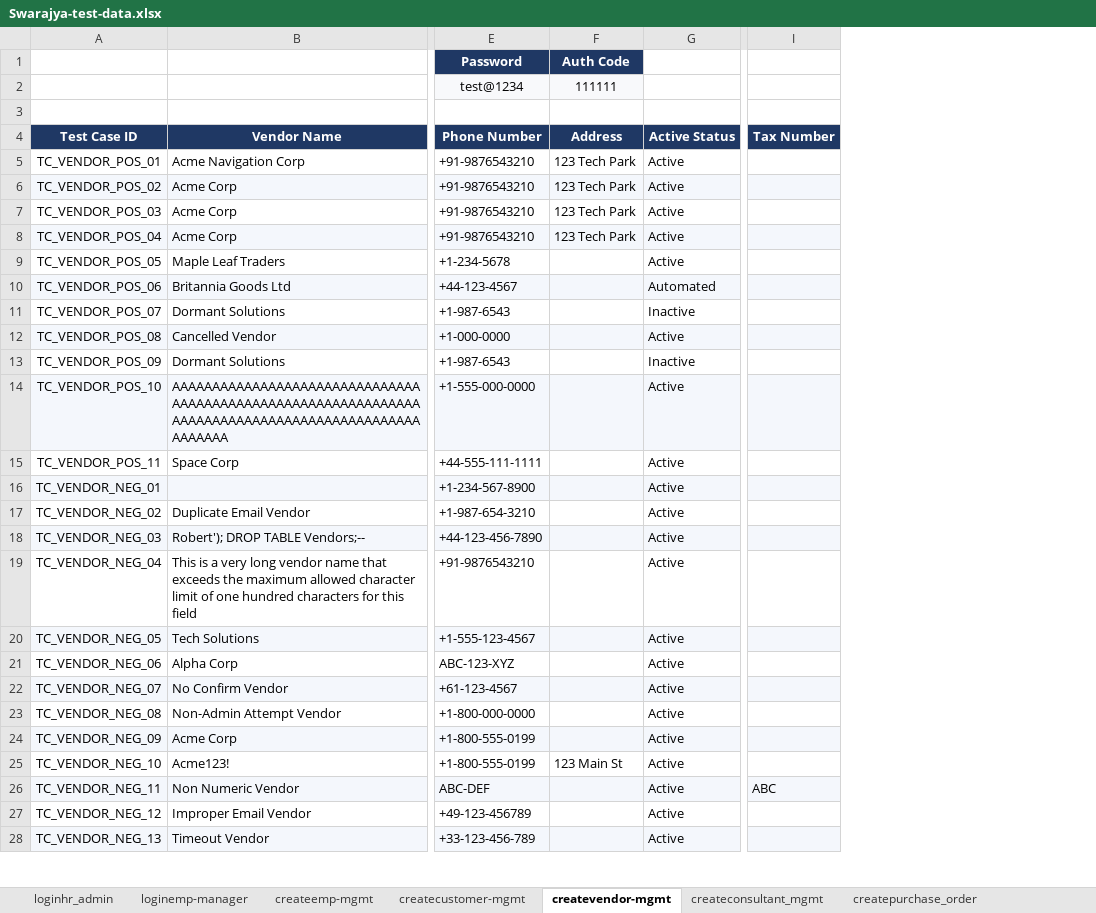
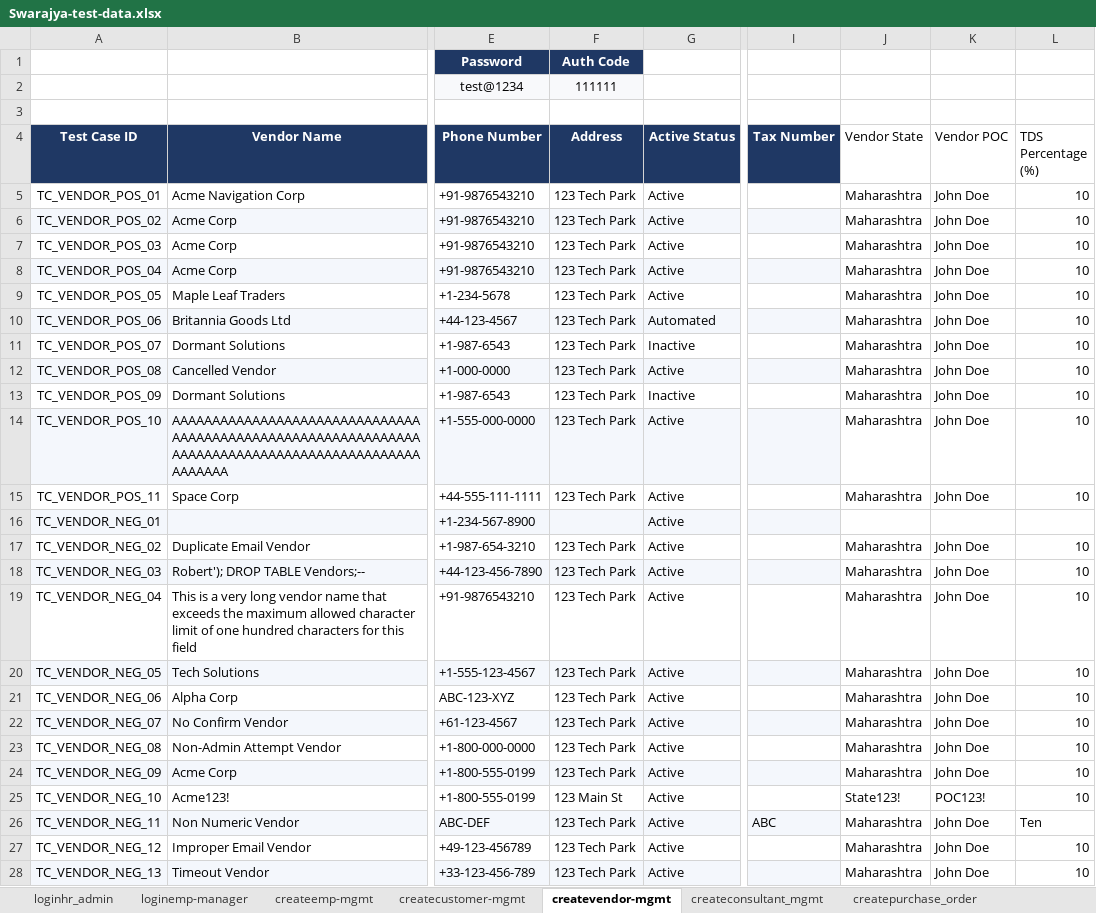
Before and after one commit to himanshu-prakash-test/swarajya-stg-automation, an Excel workbook: shared/test_data/Swarajya-test-data.xlsx, sheet createvendor-mgmt, drawn as a sheet; only a part is shown, gaps mark what is left out; values as stored, in another font and other column widths than the file's, no borders; table styles not drawn; the diff covers the shown part only; the diff names each change by its address in the sheet, - before the commit and + after, or states it on an @@ line.

Commit message:
fix(vendor-mgmt): eliminate false-alarm popup warnings, add mandatory fields and atomic excel save

```diff
--- a/shared/test_data/Swarajya-test-data.xlsx (sheet createvendor-mgmt)
+++ b/shared/test_data/Swarajya-test-data.xlsx (sheet createvendor-mgmt)
+column J (Vendor State), rows 5-28: Maharashtra | Maharashtra | Maharashtra | Maharashtra | Maharashtra | Maharashtra | Maharashtra | Maharashtra | Maharashtra | Maharashtra | Maharashtra |  | Maharashtra | Maharashtra | Maharashtra | Maharashtra | Maharashtra | Maharashtra | Maharashtra | Maharashtra | State123! | Maharashtra | Maharashtra | Maharashtra
+column K (Vendor POC), rows 5-28: John Doe | John Doe | John Doe | John Doe | John Doe | John Doe | John Doe | John Doe | John Doe | John Doe | John Doe |  | John Doe | John Doe | John Doe | John Doe | John Doe | John Doe | John Doe | John Doe | POC123! | John Doe | John Doe | John Doe
+column L (TDS Percentage (%)), rows 5-28: 10 | 10 | 10 | 10 | 10 | 10 | 10 | 10 | 10 | 10 | 10 |  | 10 | 10 | 10 | 10 | 10 | 10 | 10 | 10 | 10 | Ten | 10 | 10
-F9:F15 (Address): (empty)
+F9:F15 (Address): 123 Tech Park
-F17:F24 (Address): (empty)
+F17:F24 (Address): 123 Tech Park
-F26:F28 (Address): (empty)
+F26:F28 (Address): 123 Tech Park
```
Also changed, not shown: 5 edited cells elsewhere in this sheet, shared/test_data/Swarajya-test-cases.xlsx, 6 other files.
